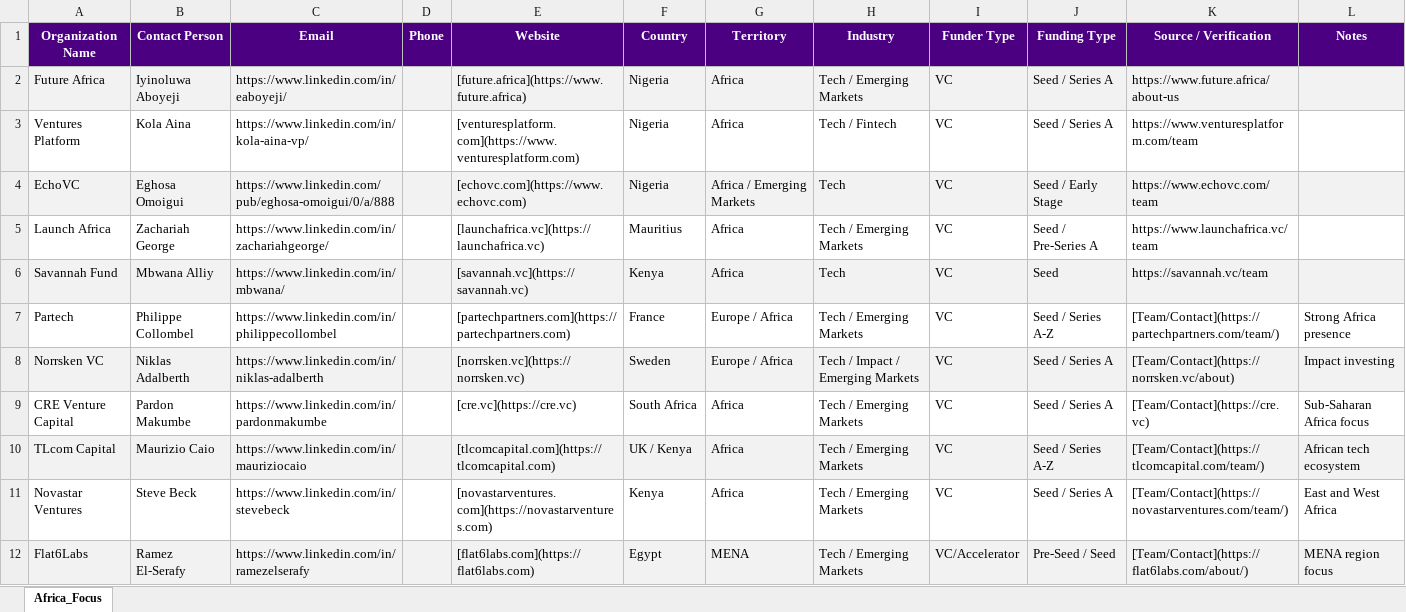
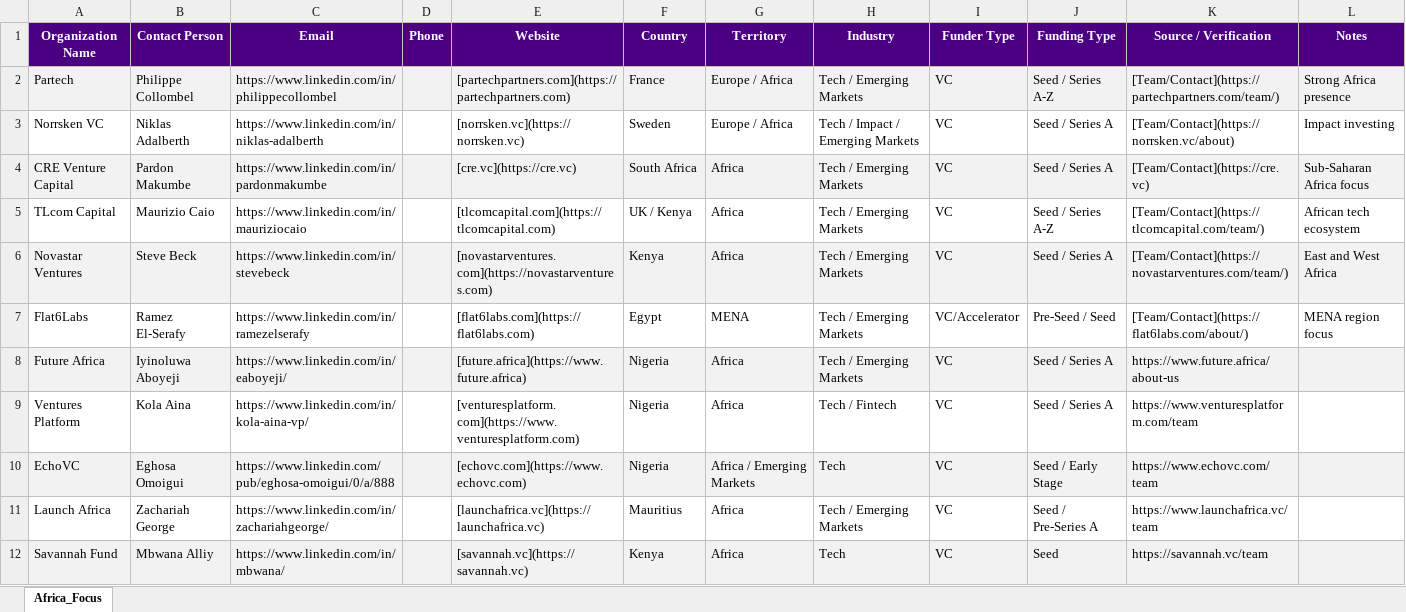
Before and after one commit to RokctAI/opportunities, an Excel workbook: published/01_Equity_Africa.xlsx, sheet Africa_Focus, drawn as a sheet; values as stored, in another font and other column widths than the file's, no borders; addresses are those after the commit; the diff names each change by its address in the sheet, - before the commit and + after, or states it on an @@ line.

```diff
--- a/published/01_Equity_Africa.xlsx (sheet Africa_Focus)
+++ b/published/01_Equity_Africa.xlsx (sheet Africa_Focus)
-A2:L2 fill: none
+A2:L2 fill: #F2F2F2
-A3:L3 fill: #F2F2F2
+A3:L3 fill: none
-A4:L4 fill: none
+A4:L4 fill: #F2F2F2
-A5:L5 fill: #F2F2F2
+A5:L5 fill: none
-A6:L6 fill: none
+A6:L6 fill: #F2F2F2
-A7:L7 fill: #F2F2F2
+A7:L7 fill: none
@@ row 2 moved to row 8: Future Africa @@
@@ row 3 moved to row 9: Ventures Platform @@
@@ row 4 moved to row 10: EchoVC @@
@@ row 5 moved to row 11: Launch Africa @@
@@ row 6 moved to row 12: Savannah Fund @@
```
Also changed, not shown: published/01_Equity_Global.xlsx, published/01_Equity_SouthAfrica.xlsx, 1 other file.
